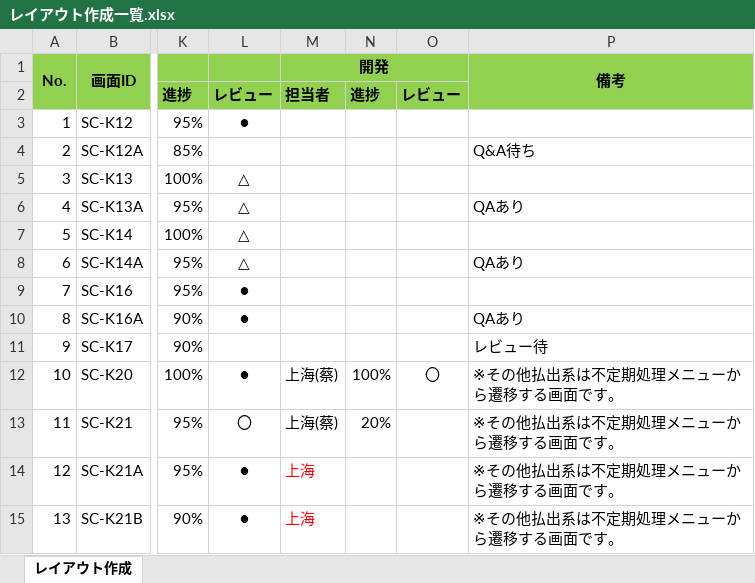
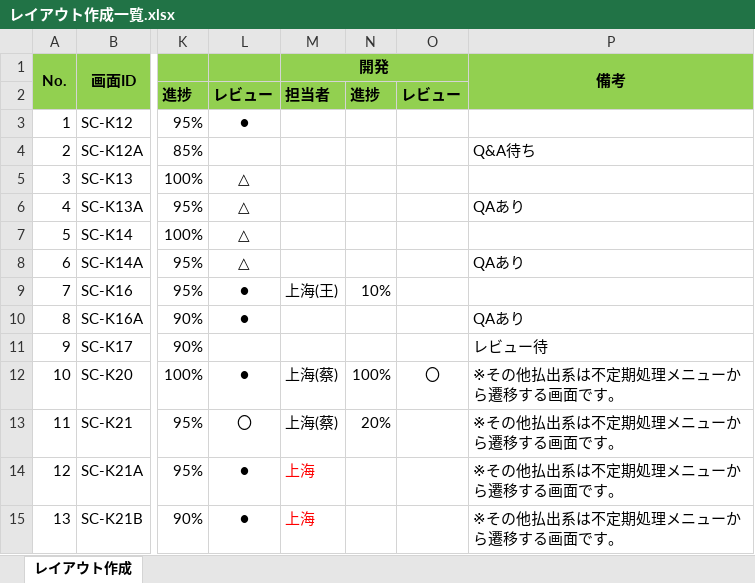
Before and after one commit to LeviDlflu/backdoor, an Excel workbook: 01_基本設計書/20200220リリース/レイアウト作成一覧.xlsx, sheet レイアウト作成, drawn as a sheet; only a part is shown, gaps mark what is left out; values as stored, in another font and other column widths than the file's, no borders; the diff names each change by its address in the sheet, - before the commit and + after, or states it on an @@ line.

Commit message:
Update レイアウト作成一覧.xlsx

```diff
--- a/01_基本設計書/20200220リリース/レイアウト作成一覧.xlsx (sheet レイアウト作成)
+++ b/01_基本設計書/20200220リリース/レイアウト作成一覧.xlsx (sheet レイアウト作成)
-M9 (開発): (empty)
+M9 (開発): 上海(王)
-N9: (empty)
+N9: 10%
```
